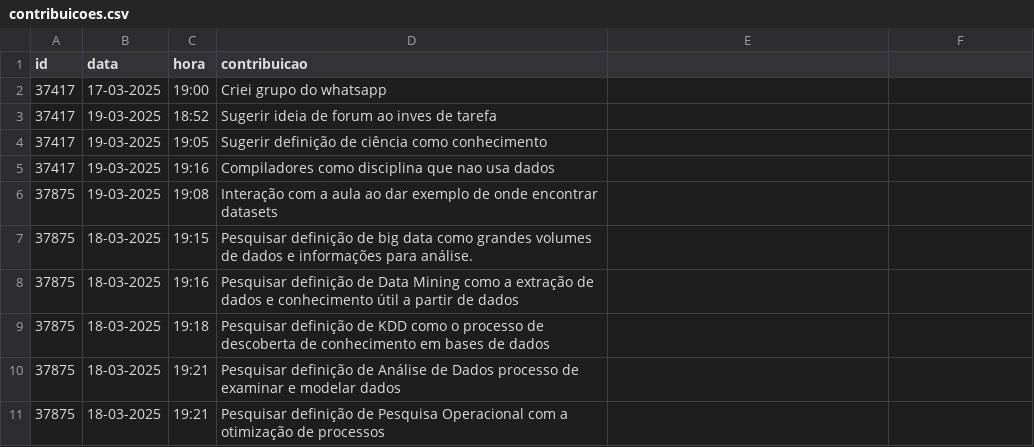
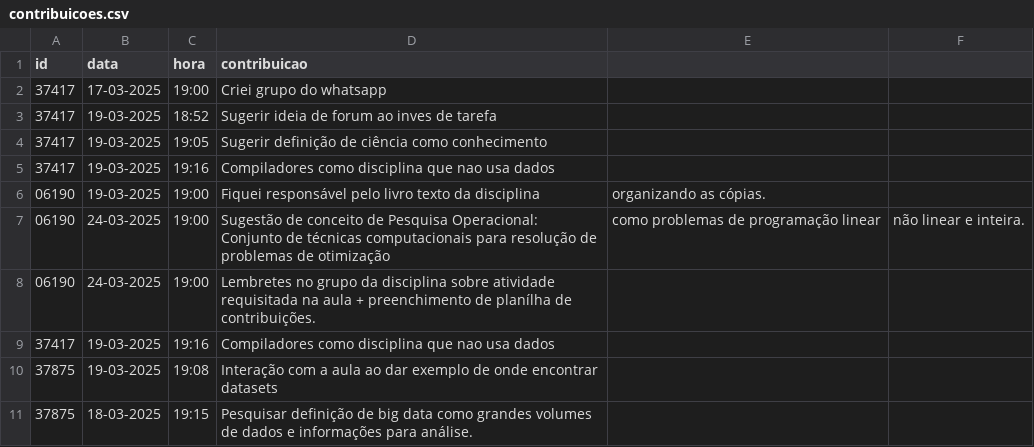
Before and after one commit to vccortez/ciencia-de-dados, a CSV file: dados/contribuicoes.csv, drawn as a sheet; only a part is shown; the shorter side is filled out with more unchanged rows; the diff names each change by its address in the sheet, - before the commit and + after, or states it on an @@ line.

Commit message:
Update contribuicoes.csv (#4)

```diff
--- a/dados/contribuicoes.csv
+++ b/dados/contribuicoes.csv
+row 6: 06190 | 19-03-2025 | 19:00 | Fiquei responsável pelo livro texto da disciplina | organizando as cópias.
+row 7: 06190 | 24-03-2025 | 19:00 | Sugestão de conceito de Pesquisa Operacional: Conjunto de técnicas computacionais para resolução de problemas de otimização | como problemas de programação linear | não linear e inteira.
+row 8: 06190 | 24-03-2025 | 19:00 | Lembretes no grupo da disciplina sobre atividade requisitada na aula + preenchimento de planílha de contribuições.
+row 9: 37417 | 19-03-2025 | 19:16 | Compiladores como disciplina que nao usa dados
```
